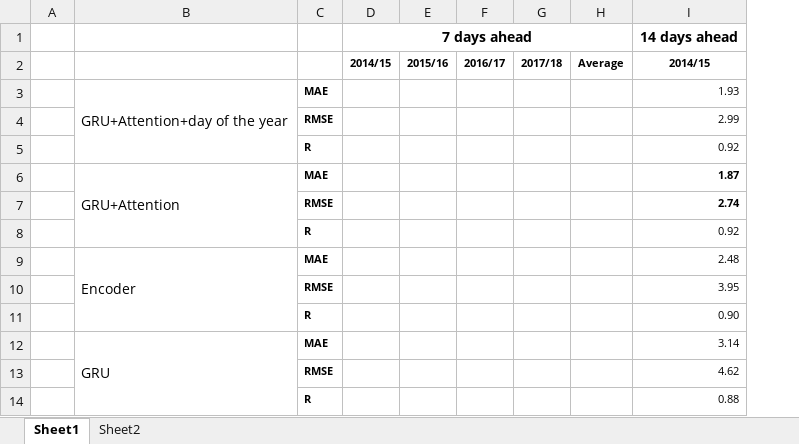
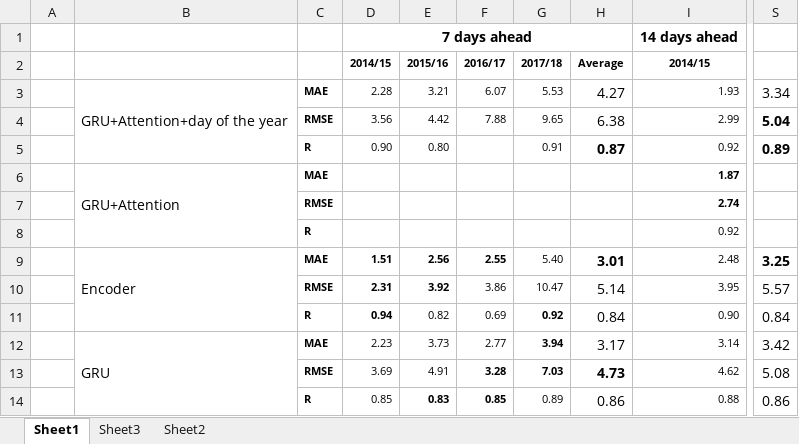
Before and after one commit to M-Morris-95/Forecasting, an Excel workbook: Logging/Results_Summary.xlsx, sheet Sheet1, drawn as a sheet; only a part is shown, gaps mark what is left out; values as stored, in another font and other column widths than the file's, no borders; charts and pictures not drawn; removed rows and columns are numbered as before the commit, all else as after; the diff names each change by its address in the sheet, - before the commit and + after, or states it on an @@ line.

```diff
--- a/Logging/Results_Summary.xlsx (sheet Sheet1)
+++ b/Logging/Results_Summary.xlsx (sheet Sheet1)
+sheet tab: Sheet3
-column E, row 2: 2015/16
-column F, row 2: 2016/17
-column G, row 2: 2017/18
-column H, row 2: Average
+column E, rows 2-14: 2015/16 | 3.21 | 4.42 | 0.80 |  |  |  | 2.56 | 3.92 | 0.82 | 3.73 | 4.91 | 0.83
+column F, rows 2-14: 2016/17 | 6.07 | 7.88 |  |  |  |  | 2.55 | 3.86 | 0.69 | 2.77 | 3.28 | 0.85
+column G, rows 2-14: 2017/18 | 5.53 | 9.65 | 0.91 |  |  |  | 5.40 | 10.47 | 0.92 | 3.94 | 7.03 | 0.89
+column H, rows 2-14: Average | 4.27 | 6.38 | 0.87 |  |  |  | 3.01 | 5.14 | 0.84 | 3.17 | 4.73 | 0.86
+column S, rows 3-14: 3.34 | 5.04 | 0.89 |  |  |  | 3.25 | 5.57 | 0.84 | 3.42 | 5.08 | 0.86
-D3: (empty)
+D3: 2.28
-D4: (empty)
+D4: 3.56
-D5: (empty)
+D5: 0.90
-D9: (empty)
+D9: 1.51
-D10: (empty)
+D10: 2.31
-D11: (empty)
+D11: 0.94
-D12: (empty)
+D12: 2.23
-D13: (empty)
+D13: 3.69
-D14: (empty)
+D14: 0.85
```
Also changed, not shown: sheet Sheet2, 16 other files.
